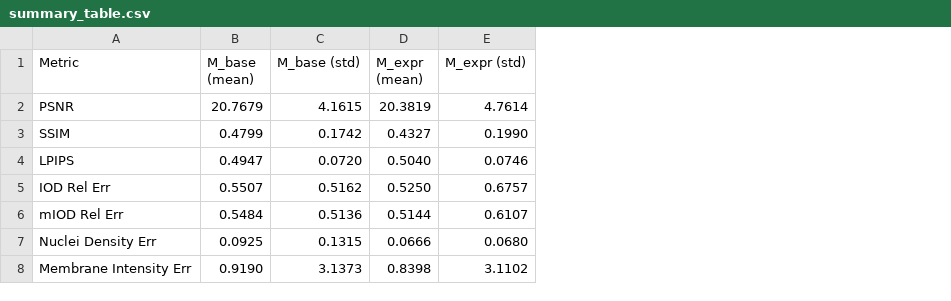
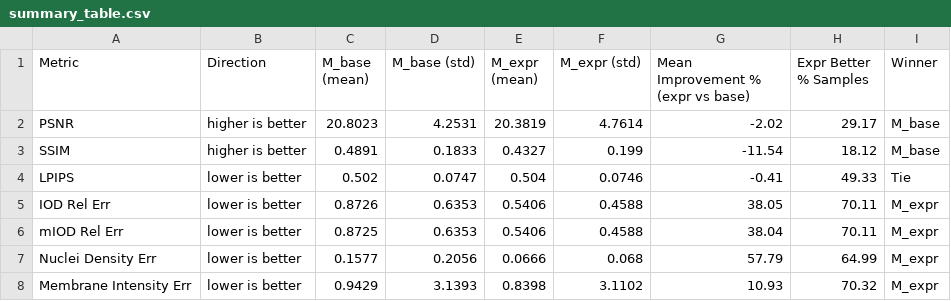
Before and after one commit to quingo99/Image-Translation-H-E-To-IHC, a CSV file: outputs/report/summary_table.csv, drawn as a sheet; addresses are those after the commit; the diff names each change by its address in the sheet, - before the commit and + after, or states it on an @@ line.

Commit message:
modified the report.py

```diff
--- a/outputs/report/summary_table.csv
+++ b/outputs/report/summary_table.csv
+column B (Direction), rows 2-8: higher is better | higher is better | lower is better | lower is better | lower is better | lower is better | lower is better
+column G, rows 1-8: Mean Improvement % (expr vs base) | -2.02 | -11.54 | -0.41 | 38.05 | 38.04 | 57.79 | 10.93
+column H (Expr Better % Samples), rows 2-8: 29.17 | 18.12 | 49.33 | 70.11 | 70.11 | 64.99 | 70.32
+column I (Winner), rows 2-8: M_base | M_base | Tie | M_expr | M_expr | M_expr | M_expr
-C2 (M_base (mean)): 20.7679
+C2 (M_base (mean)): 20.8023
-D2 (M_base (std)): 4.1615
+D2 (M_base (std)): 4.2531
-C3 (M_base (mean)): 0.4799
+C3 (M_base (mean)): 0.4891
-D3 (M_base (std)): 0.1742
+D3 (M_base (std)): 0.1833
-F3 (M_expr (std)): 0.1990
+F3 (M_expr (std)): 0.199
-C4 (M_base (mean)): 0.4947
+C4 (M_base (mean)): 0.502
-D4 (M_base (std)): 0.0720
+D4 (M_base (std)): 0.0747
-E4 (M_expr (mean)): 0.5040
+E4 (M_expr (mean)): 0.504
-C5 (M_base (mean)): 0.5507
+C5 (M_base (mean)): 0.8726
-D5 (M_base (std)): 0.5162
+D5 (M_base (std)): 0.6353
-E5 (M_expr (mean)): 0.5250
+E5 (M_expr (mean)): 0.5406
-F5 (M_expr (std)): 0.6757
+F5 (M_expr (std)): 0.4588
-C6 (M_base (mean)): 0.5484
+C6 (M_base (mean)): 0.8725
-D6 (M_base (std)): 0.5136
+D6 (M_base (std)): 0.6353
-E6 (M_expr (mean)): 0.5144
+E6 (M_expr (mean)): 0.5406
-F6 (M_expr (std)): 0.6107
+F6 (M_expr (std)): 0.4588
-C7 (M_base (mean)): 0.0925
+C7 (M_base (mean)): 0.1577
-D7 (M_base (std)): 0.1315
+D7 (M_base (std)): 0.2056
-F7 (M_expr (std)): 0.0680
+F7 (M_expr (std)): 0.068
-C8 (M_base (mean)): 0.9190
+C8 (M_base (mean)): 0.9429
-D8 (M_base (std)): 3.1373
+D8 (M_base (std)): 3.1393
```
Also changed, not shown: outputs/report/hypothesis_table.csv, 8 other files.
